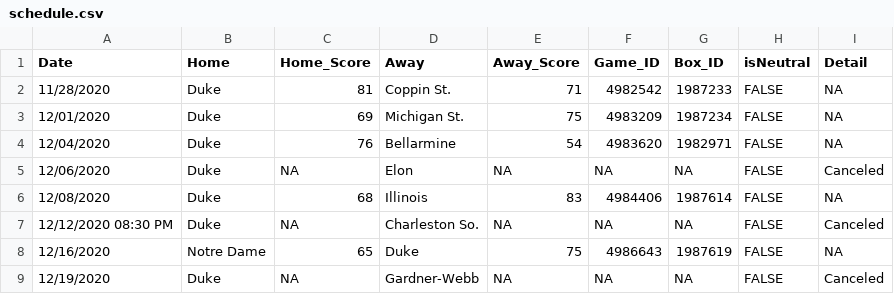
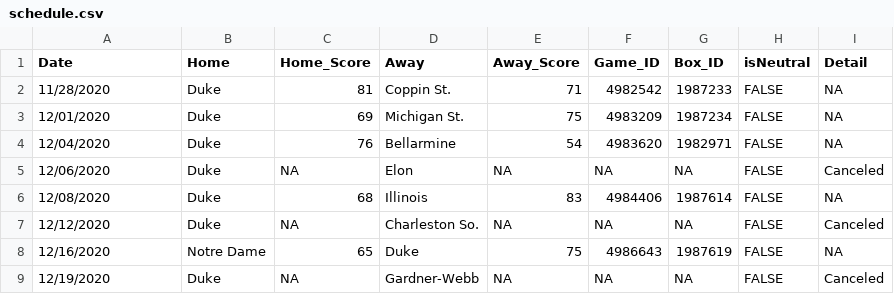
Before and after one commit to JackLich10/NCAA_Lineup, a CSV file: data/2020-21/schedule.csv, drawn as a sheet; only a part is shown.

Commit message:
Automated update: 2021-01-25

```diff
--- a/data/2020-21/schedule.csv
+++ b/data/2020-21/schedule.csv
@@ -6,3 +6,3 @@ Date,Home,Home_Score,Away,Away_Score,Game_ID,Box_ID,isNeutral,Detail
 12/08/2020,Duke,68,Illinois,83,4984406,1987614,FALSE,NA
-12/12/2020 08:30 PM,Duke,NA,Charleston So.,NA,NA,NA,FALSE,Canceled
+12/12/2020,Duke,NA,Charleston So.,NA,NA,NA,FALSE,Canceled
 12/16/2020,Notre Dame,65,Duke,75,4986643,1987619,FALSE,NA
```
